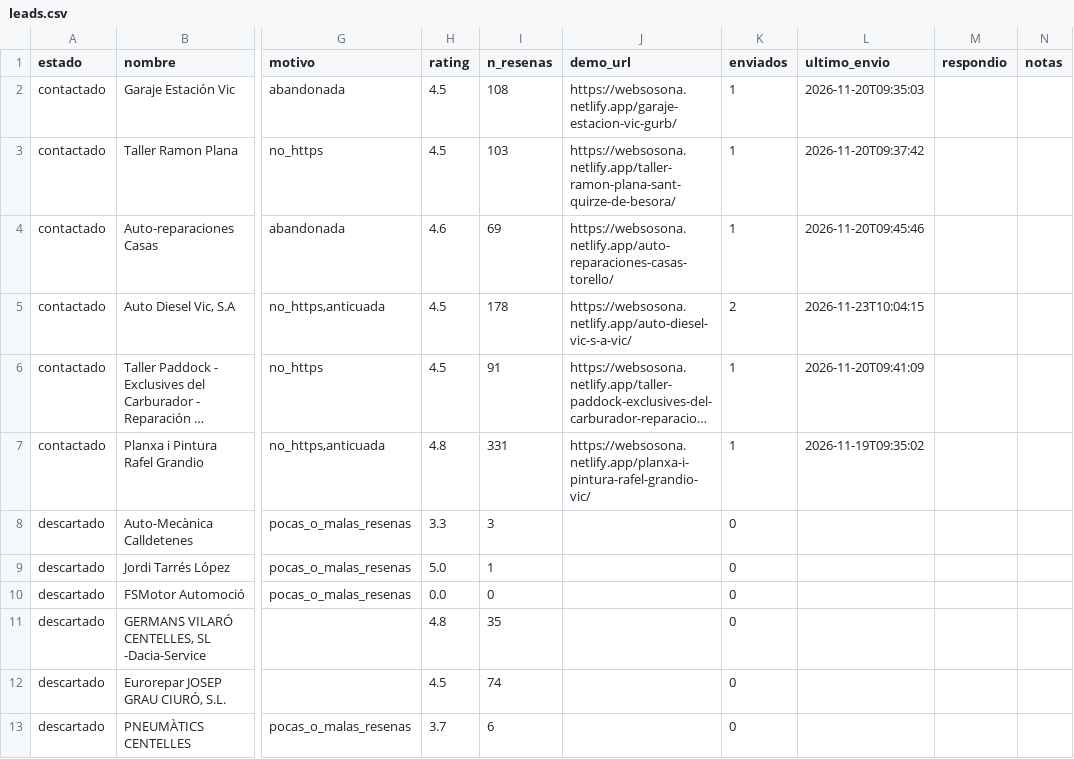
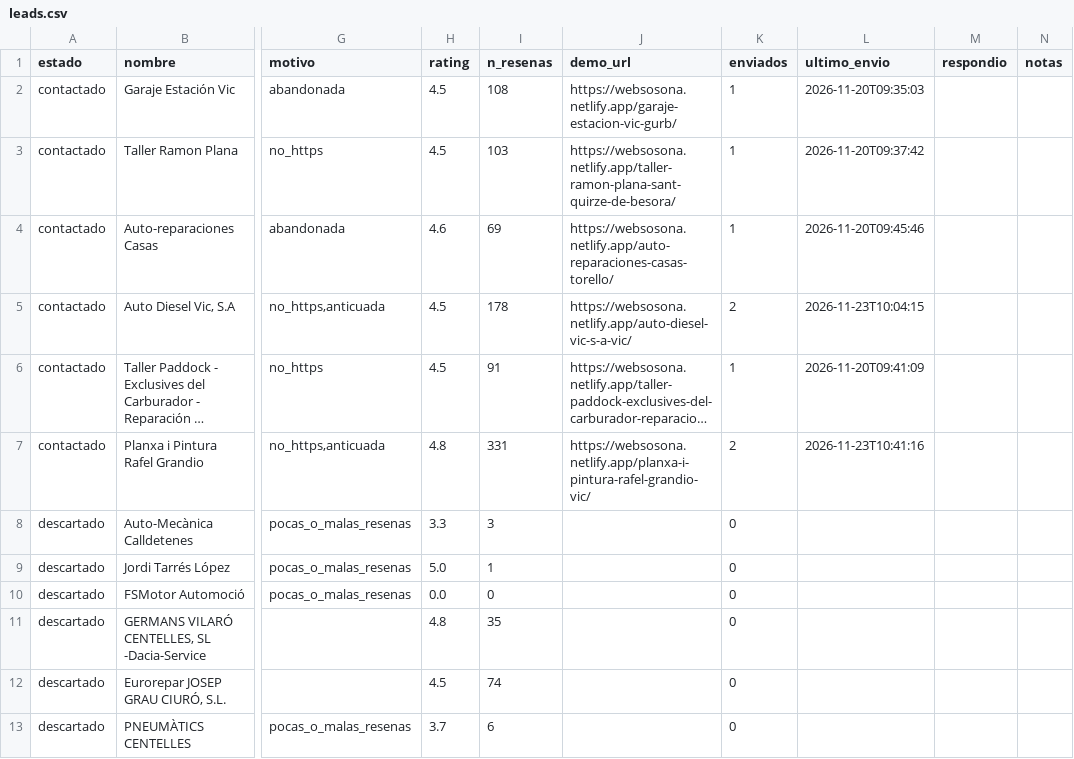
Before and after one commit to jesusvicens/webs-catalunya, a CSV file: datos/leads.csv, drawn as a sheet; only a part is shown, gaps mark what is left out; long unchanged cells end in …; the diff names each change by its address in the sheet, - before the commit and + after, or states it on an @@ line.

```diff
--- a/datos/leads.csv
+++ b/datos/leads.csv
-K7 (enviados): 1
+K7 (enviados): 2
-L7 (ultimo_envio): 2026-11-19T09:35:02
+L7 (ultimo_envio): 2026-11-23T10:41:16
```
Also changed, not shown: 1 other file.
